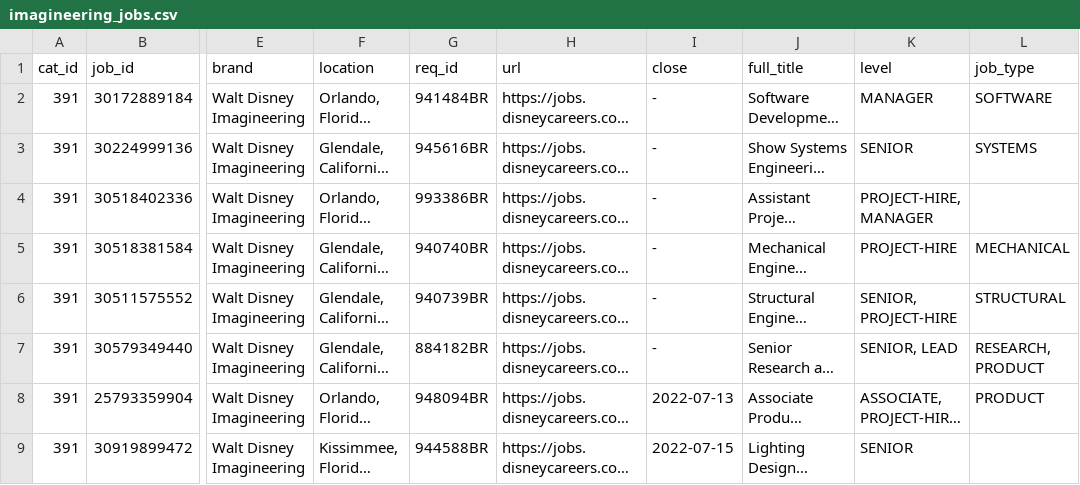
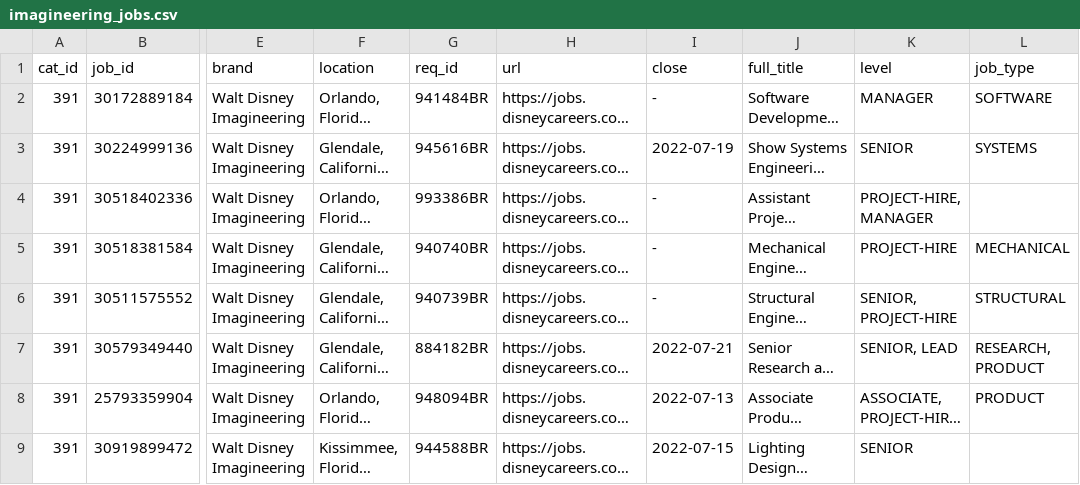
Before and after one commit to dpasse/monte, a CSV file: data/disney/imagineering_jobs.csv, drawn as a sheet; only a part is shown, gaps mark what is left out; long unchanged cells end in …; the diff covers the shown part only; the diff names each change by its address in the sheet, - before the commit and + after, or states it on an @@ line.

```diff
--- a/data/disney/imagineering_jobs.csv
+++ b/data/disney/imagineering_jobs.csv
-I3 (close): -
+I3 (close): 2022-07-19
-I7 (close): -
+I7 (close): 2022-07-21
```
Also changed, not shown: 9 added rows and 3 edited cells elsewhere in this file, 11 other files.
